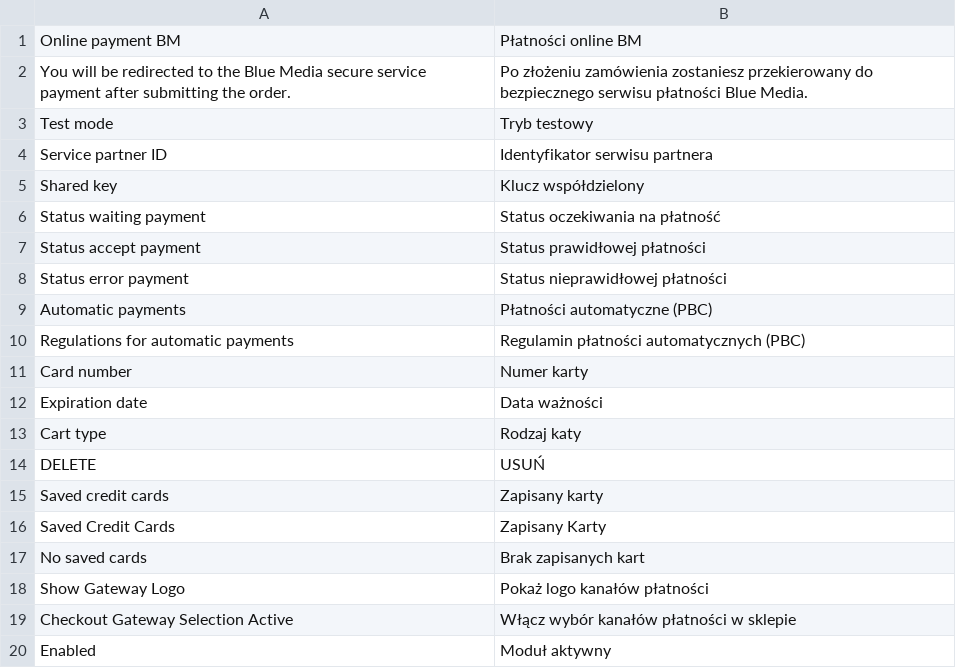
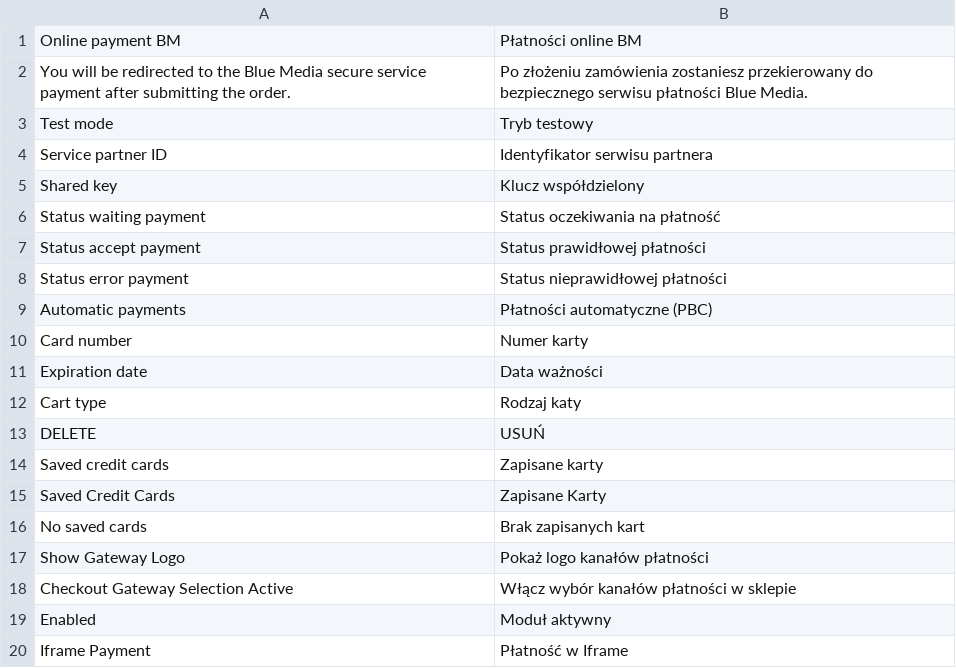
Before and after one commit to bluepayment-plugin/magento-1.x-plugin, a CSV file: app/locale/pl_PL/BlueMedia_BluePayment.csv, drawn as a sheet.

Commit message:
iframe for card pay

```diff
--- a/app/locale/pl_PL/BlueMedia_BluePayment.csv
+++ b/app/locale/pl_PL/BlueMedia_BluePayment.csv
@@ -9,3 +9,2 @@
 "Automatic payments", "Płatności automatyczne (PBC)"
-"Regulations for automatic payments", "Regulamin płatności automatycznych (PBC)"
 "Card number", "Numer karty"
@@ -14,4 +13,4 @@
 "DELETE", "USUŃ"
-"Saved credit cards", "Zapisany karty"
-"Saved Credit Cards", "Zapisany Karty"
+"Saved credit cards", "Zapisane karty"
+"Saved Credit Cards", "Zapisane Karty"
 "No saved cards", "Brak zapisanych kart"
@@ -20 +19,2 @@
 "Enabled", "Moduł aktywny"
+"Iframe Payment", "Płatność w Iframe"
```
Also changed, not shown: 9 other files.
